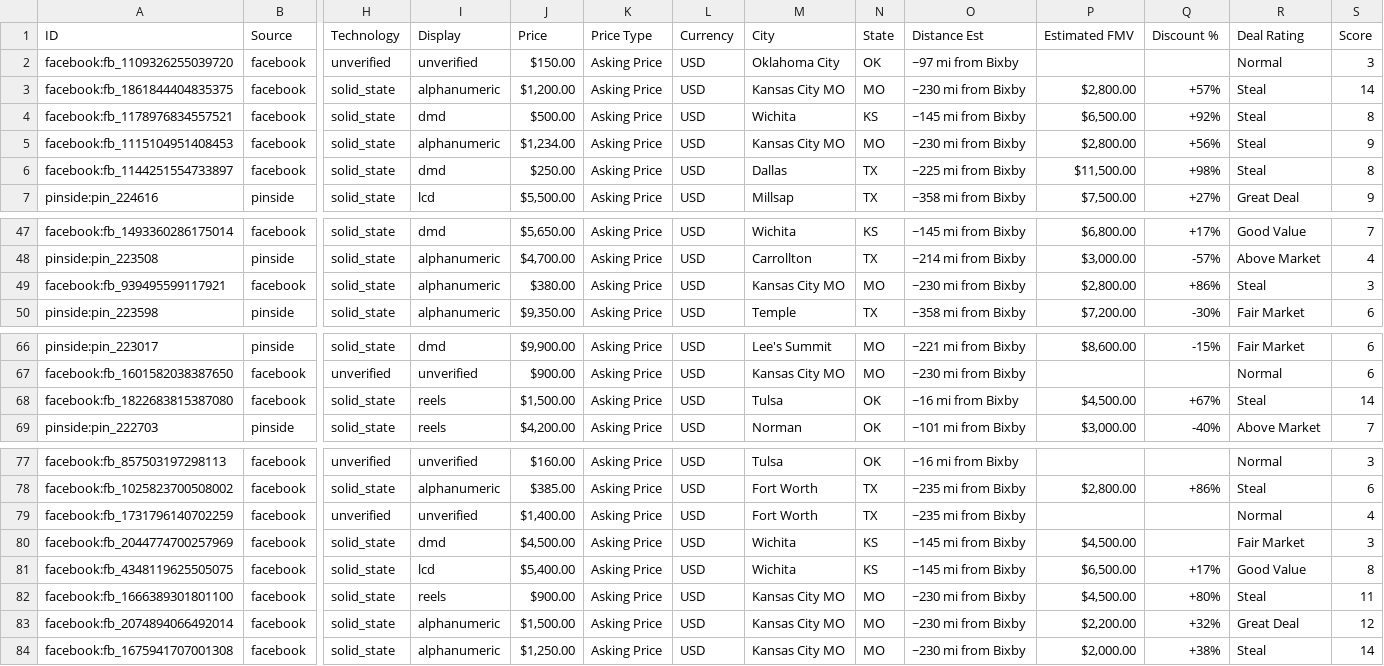
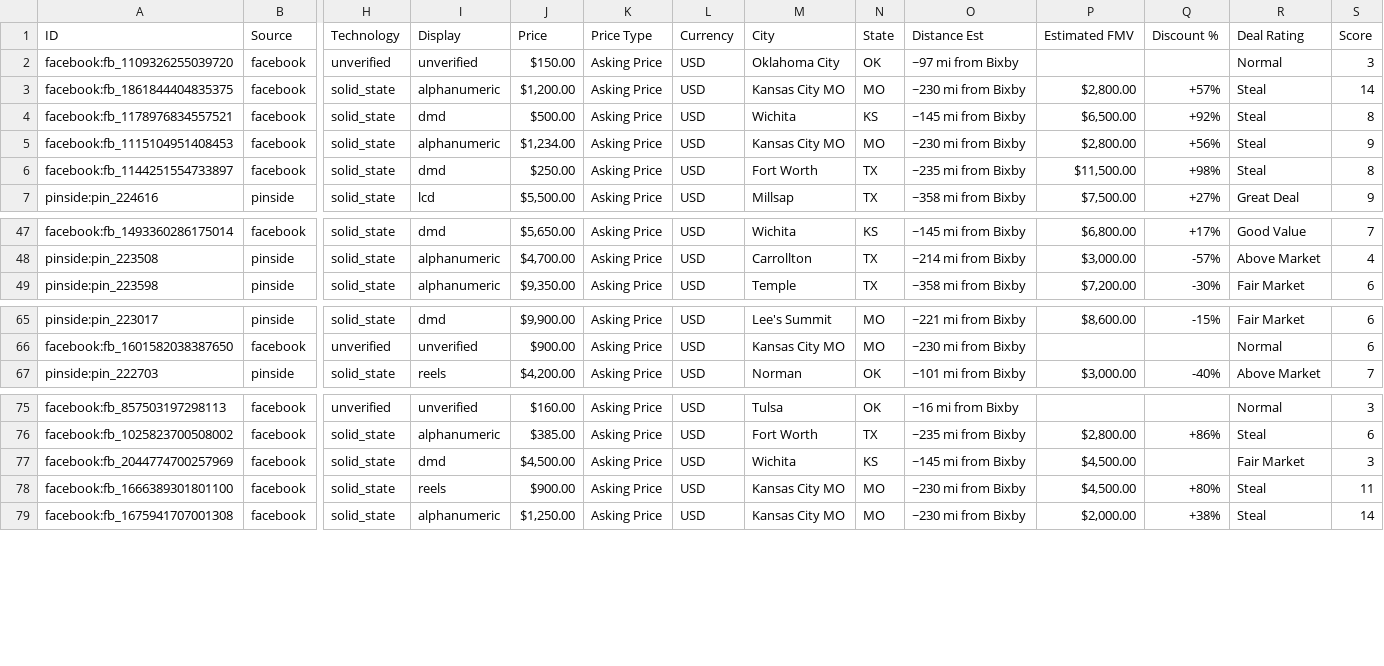
Before and after one commit to farmerboy772/farmerboy772.github.io, a CSV file: pinball_listings.csv, drawn as a sheet; only a part is shown, gaps mark what is left out; rows hold the shown columns only; the diff names each change by its address in the sheet, - before the commit and + after, or states it on an @@ line.

Commit message:
Update pinball listings: 2026-11-16 16:08 CDT

```diff
--- a/pinball_listings.csv
+++ b/pinball_listings.csv
-M6 (City): Dallas
+M6 (City): Fort Worth
-O6 (Distance Est): ~225 mi from Bixby
+O6 (Distance Est): ~235 mi from Bixby
-row 49: facebook:fb_939495599117921 | facebook | solid_state | alphanumeric | $380.00 | Asking Price | USD | Kansas City MO | MO | ~230 mi from Bixby | $2,800.00 | +86% | Steal | 3
-row 68: facebook:fb_1822683815387080 | facebook | solid_state | reels | $1,500.00 | Asking Price | USD | Tulsa | OK | ~16 mi from Bixby | $4,500.00 | +67% | Steal | 14
-row 79: facebook:fb_1731796140702259 | facebook | unverified | unverified | $1,400.00 | Asking Price | USD | Fort Worth | TX | ~235 mi from Bixby |  |  | Normal | 4
-row 81: facebook:fb_4348119625505075 | facebook | solid_state | lcd | $5,400.00 | Asking Price | USD | Wichita | KS | ~145 mi from Bixby | $6,500.00 | +17% | Good Value | 8
-row 83: facebook:fb_2074894066492014 | facebook | solid_state | alphanumeric | $1,500.00 | Asking Price | USD | Kansas City MO | MO | ~230 mi from Bixby | $2,200.00 | +32% | Great Deal | 12
```
Also changed, not shown: 6 other files.
